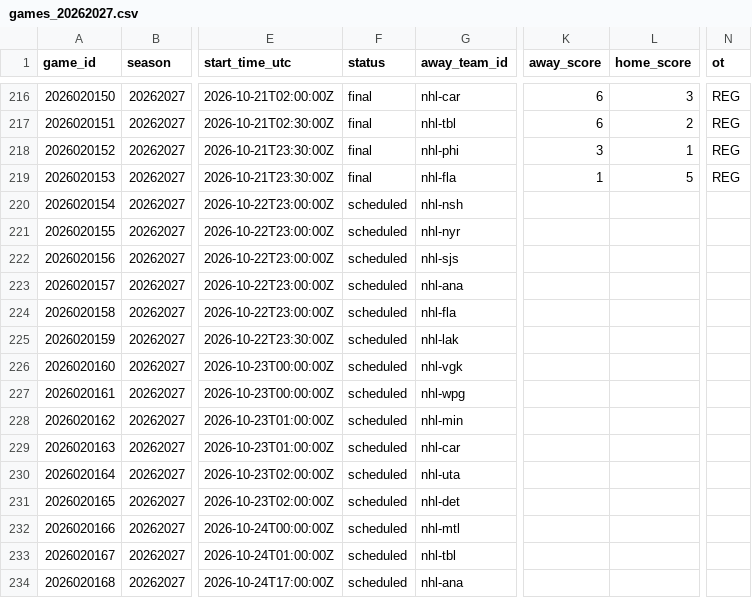
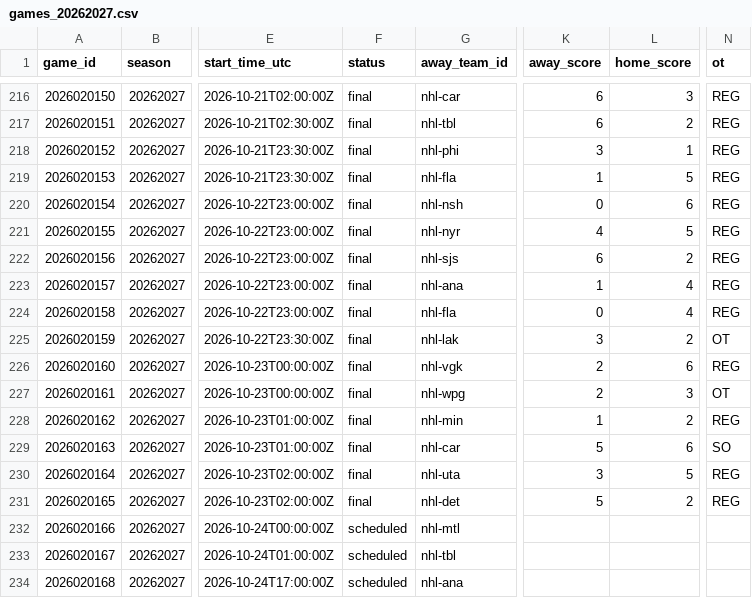
Before and after one commit to jpf5046/basic_betting_model, a CSV file: data/nhl/games_20262027.csv, drawn as a sheet; only a part is shown, gaps mark what is left out; the diff names each change by its address in the sheet, - before the commit and + after, or states it on an @@ line.

```diff
--- a/data/nhl/games_20262027.csv
+++ b/data/nhl/games_20262027.csv
-F220:F231 (status): scheduled
+F220:F231 (status): final
-K220 (away_score): (empty)
+K220 (away_score): 0
-L220 (home_score): (empty)
+L220 (home_score): 6
-N220:N224 (ot): (empty)
+N220:N224 (ot): REG
-K221 (away_score): (empty)
+K221 (away_score): 4
-L221 (home_score): (empty)
+L221 (home_score): 5
-K222 (away_score): (empty)
+K222 (away_score): 6
-L222 (home_score): (empty)
+L222 (home_score): 2
-K223 (away_score): (empty)
+K223 (away_score): 1
-L223:L224 (home_score): (empty)
+L223:L224 (home_score): 4
-K224 (away_score): (empty)
+K224 (away_score): 0
-K225 (away_score): (empty)
+K225 (away_score): 3
-L225 (home_score): (empty)
+L225 (home_score): 2
-N225 (ot): (empty)
+N225 (ot): OT
-K226:K227 (away_score): (empty)
+K226:K227 (away_score): 2
-L226 (home_score): (empty)
+L226 (home_score): 6
-N226 (ot): (empty)
+N226 (ot): REG
-L227 (home_score): (empty)
+L227 (home_score): 3
-N227 (ot): (empty)
+N227 (ot): OT
-K228 (away_score): (empty)
+K228 (away_score): 1
-L228 (home_score): (empty)
+L228 (home_score): 2
-N228 (ot): (empty)
+N228 (ot): REG
-K229 (away_score): (empty)
+K229 (away_score): 5
-L229 (home_score): (empty)
+L229 (home_score): 6
-N229 (ot): (empty)
+N229 (ot): SO
-K230 (away_score): (empty)
+K230 (away_score): 3
-L230 (home_score): (empty)
+L230 (home_score): 5
-N230:N231 (ot): (empty)
+N230:N231 (ot): REG
-K231 (away_score): (empty)
+K231 (away_score): 5
-L231 (home_score): (empty)
+L231 (home_score): 2
```
Also changed, not shown: data/frames/mlb_2026.csv, data/frames/nhl_20262027.csv, 6 other files.
